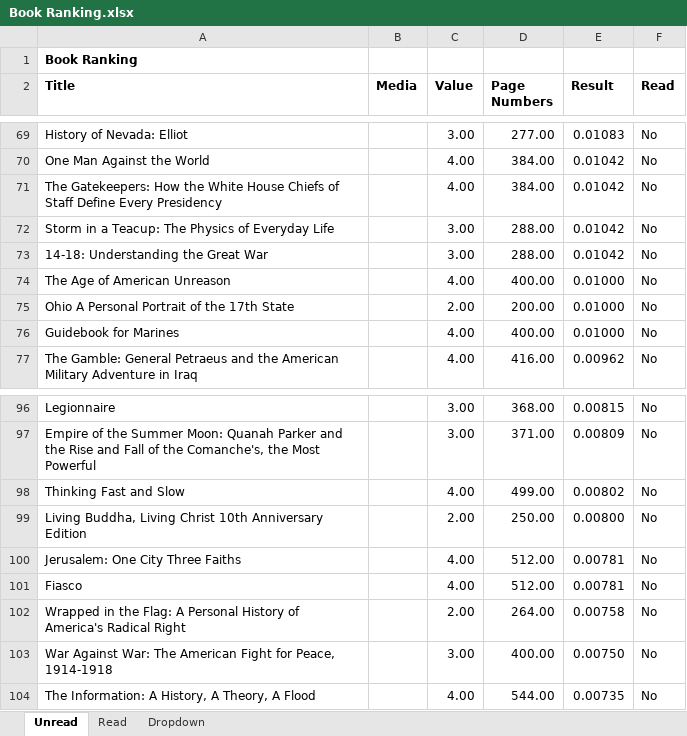
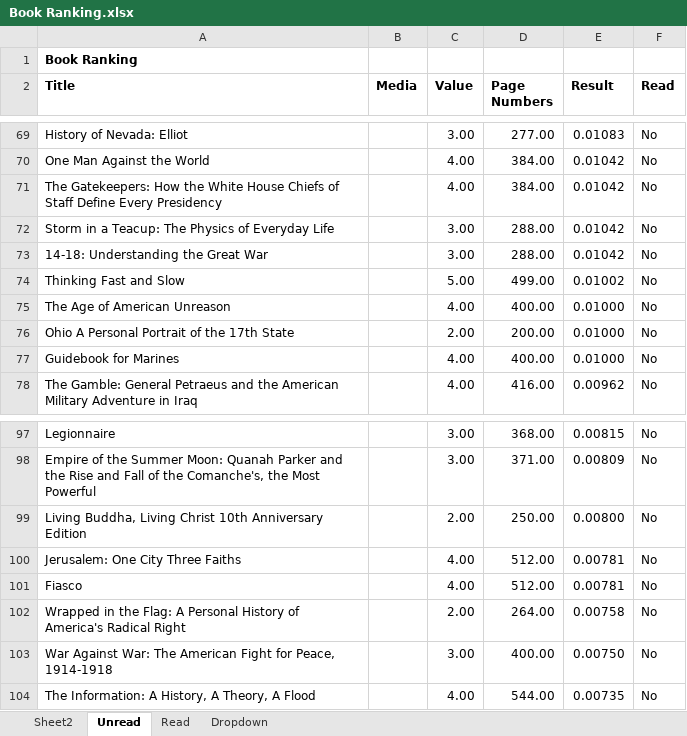
Before and after one commit to madickinson/Books-Read, an Excel workbook: Book Ranking.xlsx, sheet Unread, drawn as a sheet; only a part is shown, gaps mark what is left out; values as stored, in another font and other column widths than the file's, no borders; removed rows and columns are numbered as before the commit, all else as after; the diff names each change by its address in the sheet, - before the commit and + after, or states it on an @@ line.

```diff
--- a/Book Ranking.xlsx (sheet Unread)
+++ b/Book Ranking.xlsx (sheet Unread)
+sheet tab: Sheet2
+row 74: Thinking Fast and Slow |  | 5.00 | 499.00 | 0.01002 | No
-row 98: Thinking Fast and Slow |  | 4.00 | 499.00 | 0.00802 | No
```
Also changed, not shown: formulas that keep their value, hidden cells.
